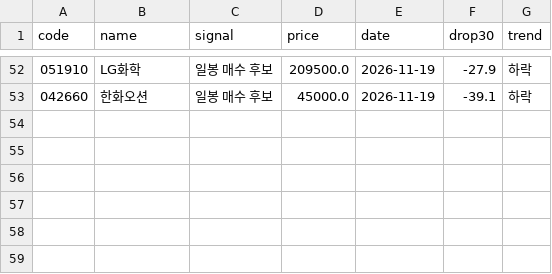
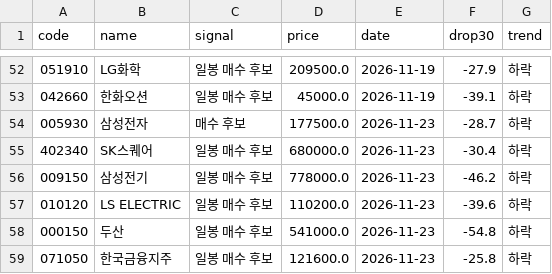
Before and after one commit to kimsj6514/fear-rsi-stock, a CSV file: stock_signal_history.csv, drawn as a sheet; only a part is shown, gaps mark what is left out; the diff names each change by its address in the sheet, - before the commit and + after, or states it on an @@ line.

```diff
--- a/stock_signal_history.csv
+++ b/stock_signal_history.csv
+row 54: 005930 | 삼성전자 | 매수 후보 | 177500.0 | 2026-11-23 | -28.7 | 하락
+row 55: 402340 | SK스퀘어 | 일봉 매수 후보 | 680000.0 | 2026-11-23 | -30.4 | 하락
+row 56: 009150 | 삼성전기 | 일봉 매수 후보 | 778000.0 | 2026-11-23 | -46.2 | 하락
+row 57: 010120 | LS ELECTRIC | 일봉 매수 후보 | 110200.0 | 2026-11-23 | -39.6 | 하락
+row 58: 000150 | 두산 | 일봉 매수 후보 | 541000.0 | 2026-11-23 | -54.8 | 하락
+row 59: 071050 | 한국금융지주 | 일봉 매수 후보 | 121600.0 | 2026-11-23 | -25.8 | 하락
```
Also changed, not shown: 1 other file.
